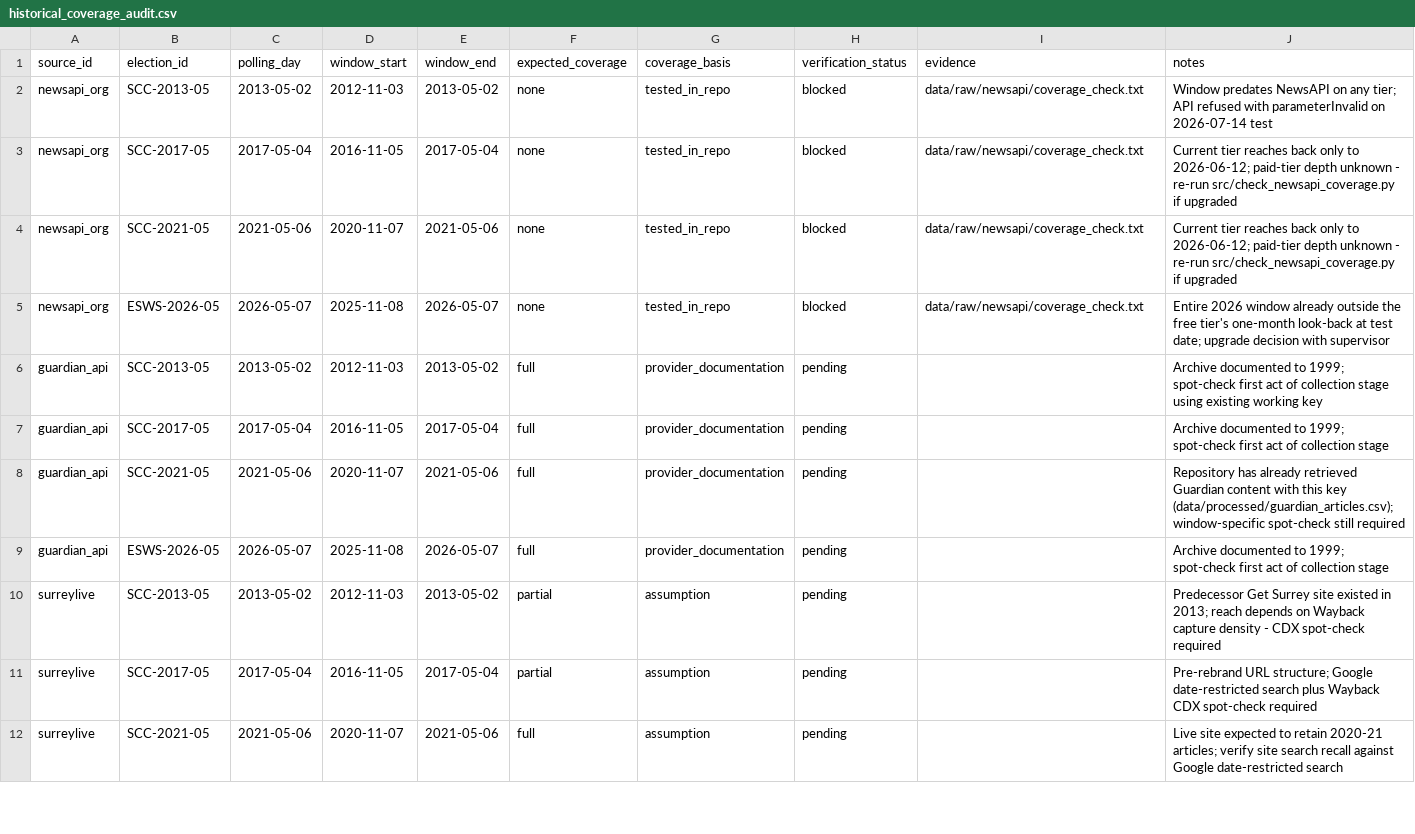
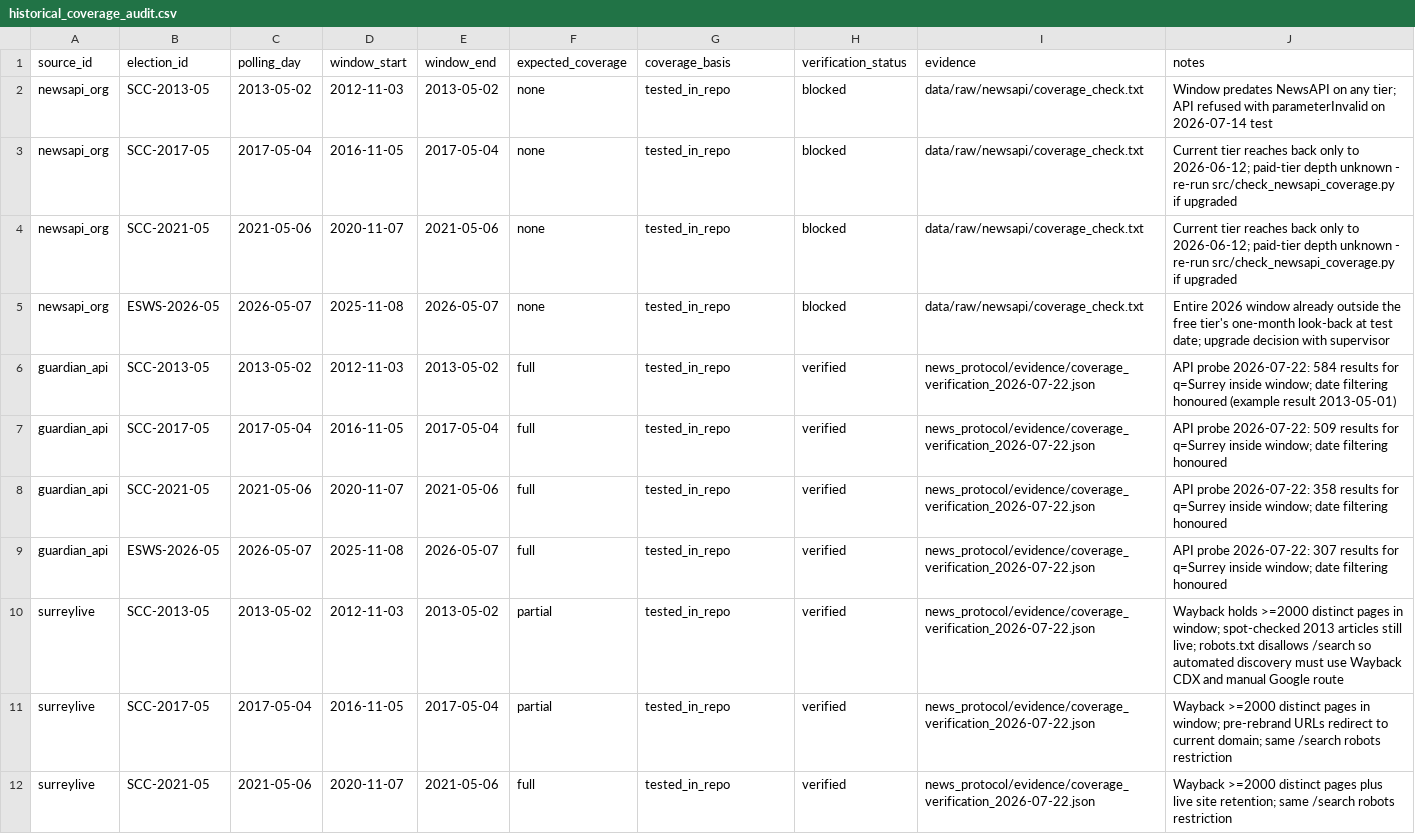
Before and after one commit to shuhan312/news-based-election-forecasting, a CSV file: news_protocol/historical_coverage_audit.csv, drawn as a sheet; only a part is shown; the diff covers the shown part only.

Commit message:
Validate the news retrieval framework before collection starts
Check the protocol's retrieval plan actually works before any
full-scale collection:

- coverage audit: all 52 source x election rows now verified or
  blocked, backed by probe evidence (robots.txt, site search,
  Wayback CDX counts, Guardian API)
- add adapter framework design and the raw article schema
- pilot retrieval: 15 articles from 4 sources across the four
  windows; 15/15 schema-valid, 11/15 with confirmed in-window dates
- validation report with per-source verdicts and two protocol
  revision proposals (P1/P2) for supervisor review

Guardian covers all four windows, so the NewsAPI upgrade is now
optional; SurreyLive/BBC/Comet forbid automated search in robots.txt,
so discovery there goes through Wayback CDX.

```diff
--- a/news_protocol/historical_coverage_audit.csv
+++ b/news_protocol/historical_coverage_audit.csv
@@ -5,8 +5,8 @@ newsapi_org,SCC-2021-05,2021-05-06,2020-11-07,2021-05-06,none,tested_in_repo,blo
 newsapi_org,ESWS-2026-05,2026-05-07,2025-11-08,2026-05-07,none,tested_in_repo,blocked,data/raw/newsapi/coverage_check.txt,Entire 2026 window already outside the free tier's one-month look-back at test date; upgrade decision with supervisor
-guardian_api,SCC-2013-05,2013-05-02,2012-11-03,2013-05-02,full,provider_documentation,pending,,Archive documented to 1999; spot-check first act of collection stage using existing working key
-guardian_api,SCC-2017-05,2017-05-04,2016-11-05,2017-05-04,full,provider_documentation,pending,,Archive documented to 1999; spot-check first act of collection stage
-guardian_api,SCC-2021-05,2021-05-06,2020-11-07,2021-05-06,full,provider_documentation,pending,,Repository has already retrieved Guardian content with this key (data/processed/guardian_articles.csv); window-specific spot-check still required
-guardian_api,ESWS-2026-05,2026-05-07,2025-11-08,2026-05-07,full,provider_documentation,pending,,Archive documented to 1999; spot-check first act of collection stage
-surreylive,SCC-2013-05,2013-05-02,2012-11-03,2013-05-02,partial,assumption,pending,,Predecessor Get Surrey site existed in 2013; reach depends on Wayback capture density - CDX spot-check required
-surreylive,SCC-2017-05,2017-05-04,2016-11-05,2017-05-04,partial,assumption,pending,,Pre-rebrand URL structure; Google date-restricted search plus Wayback CDX spot-check required
-surreylive,SCC-2021-05,2021-05-06,2020-11-07,2021-05-06,full,assumption,pending,,Live site expected to retain 2020-21 articles; verify site search recall against Google date-restricted search
+guardian_api,SCC-2013-05,2013-05-02,2012-11-03,2013-05-02,full,tested_in_repo,verified,news_protocol/evidence/coverage_verification_2026-07-22.json,API probe 2026-07-22: 584 results for q=Surrey inside window; date filtering honoured (example result 2013-05-01)
+guardian_api,SCC-2017-05,2017-05-04,2016-11-05,2017-05-04,full,tested_in_repo,verified,news_protocol/evidence/coverage_verification_2026-07-22.json,API probe 2026-07-22: 509 results for q=Surrey inside window; date filtering honoured
+guardian_api,SCC-2021-05,2021-05-06,2020-11-07,2021-05-06,full,tested_in_repo,verified,news_protocol/evidence/coverage_verification_2026-07-22.json,API probe 2026-07-22: 358 results for q=Surrey inside window; date filtering honoured
+guardian_api,ESWS-2026-05,2026-05-07,2025-11-08,2026-05-07,full,tested_in_repo,verified,news_protocol/evidence/coverage_verification_2026-07-22.json,API probe 2026-07-22: 307 results for q=Surrey inside window; date filtering honoured
+surreylive,SCC-2013-05,2013-05-02,2012-11-03,2013-05-02,partial,tested_in_repo,verified,news_protocol/evidence/coverage_verification_2026-07-22.json,Wayback holds >=2000 distinct pages in window; spot-checked 2013 articles still live; robots.txt disallows /search so automated discovery must use Wayback CDX and manual Google route
+surreylive,SCC-2017-05,2017-05-04,2016-11-05,2017-05-04,partial,tested_in_repo,verified,news_protocol/evidence/coverage_verification_2026-07-22.json,Wayback >=2000 distinct pages in window; pre-rebrand URLs redirect to current domain; same /search robots restriction
+surreylive,SCC-2021-05,2021-05-06,2020-11-07,2021-05-06,full,tested_in_repo,verified,news_protocol/evidence/coverage_verification_2026-07-22.json,Wayback >=2000 distinct pages plus live site retention; same /search robots restriction
```
Also changed, not shown: 161 edited cells elsewhere in this file, 8 other files.
